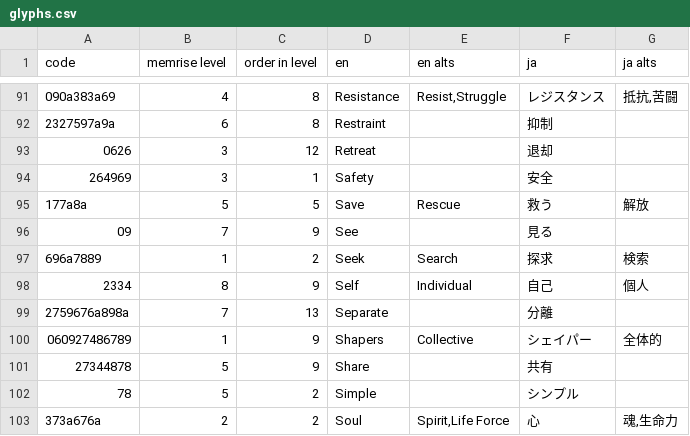
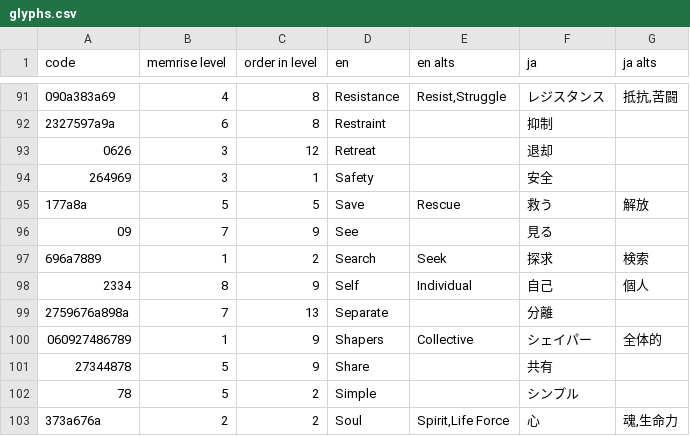
Before and after one commit to ento/ingress-shaper-glyphs, a CSV file: src/glyphs.csv, drawn as a sheet; only a part is shown, gaps mark what is left out.

Commit message:
Switch Search/Seek.
I can't remember if the glyph hack ever showed "Seek" for the glyph, but for the last many times that glyph has come up while hacking, the text has said "Search".

```diff
--- a/src/glyphs.csv
+++ b/src/glyphs.csv
@@ -96,3 +96,3 @@ code,memrise level,order in level,en,en alts,ja,ja alts
 09,7,9,See,,見る,
-696a7889,1,2,Seek,Search,探求,検索
+696a7889,1,2,Search,Seek,探求,検索
 2334,8,9,Self,Individual,自己,個人
```
